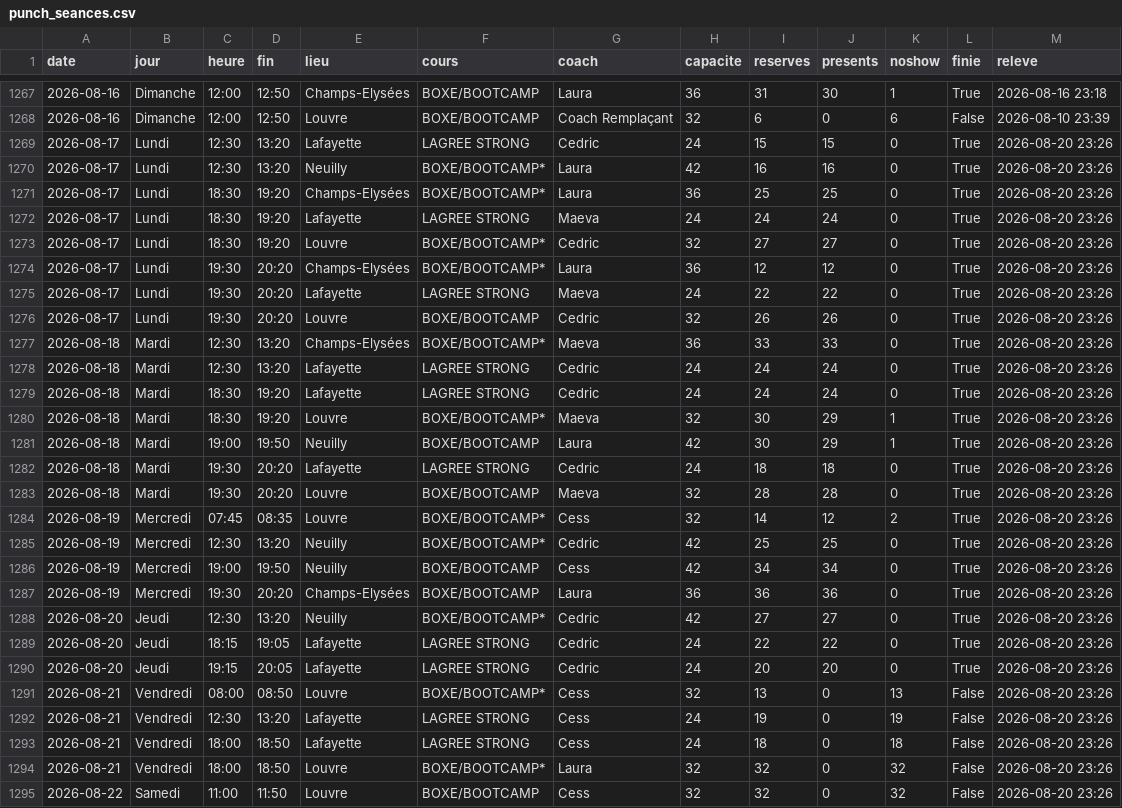
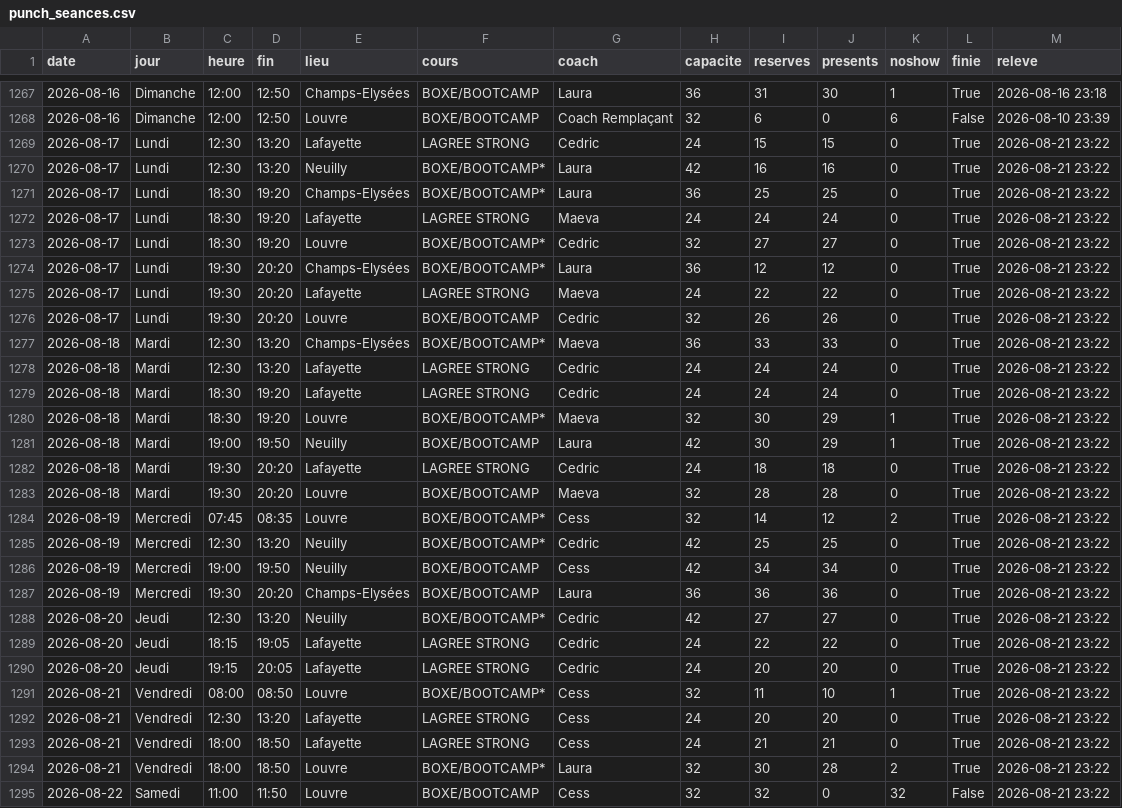
Before and after one commit to sbbb-git/reset, a CSV file: punch_seances.csv, drawn as a sheet; only a part is shown, gaps mark what is left out; the diff covers the shown part only.

```diff
--- a/punch_seances.csv
+++ b/punch_seances.csv
@@ -1268,28 +1268,28 @@ date,jour,heure,fin,lieu,cours,coach,capacite,reserves,presents,noshow,finie,rel
 2026-08-16,Dimanche,12:00,12:50,Louvre,BOXE/BOOTCAMP,Coach Remplaçant,32,6,0,6,False,2026-08-10 23:39
-2026-08-17,Lundi,12:30,13:20,Lafayette,LAGREE STRONG,Cedric,24,15,15,0,True,2026-08-20 23:26
-2026-08-17,Lundi,12:30,13:20,Neuilly,BOXE/BOOTCAMP*,Laura,42,16,16,0,True,2026-08-20 23:26
-2026-08-17,Lundi,18:30,19:20,Champs-Elysées,BOXE/BOOTCAMP*,Laura,36,25,25,0,True,2026-08-20 23:26
-2026-08-17,Lundi,18:30,19:20,Lafayette,LAGREE STRONG,Maeva,24,24,24,0,True,2026-08-20 23:26
-2026-08-17,Lundi,18:30,19:20,Louvre,BOXE/BOOTCAMP*,Cedric,32,27,27,0,True,2026-08-20 23:26
-2026-08-17,Lundi,19:30,20:20,Champs-Elysées,BOXE/BOOTCAMP*,Laura,36,12,12,0,True,2026-08-20 23:26
-2026-08-17,Lundi,19:30,20:20,Lafayette,LAGREE STRONG,Maeva,24,22,22,0,True,2026-08-20 23:26
-2026-08-17,Lundi,19:30,20:20,Louvre,BOXE/BOOTCAMP,Cedric,32,26,26,0,True,2026-08-20 23:26
-2026-08-18,Mardi,12:30,13:20,Champs-Elysées,BOXE/BOOTCAMP*,Maeva,36,33,33,0,True,2026-08-20 23:26
-2026-08-18,Mardi,12:30,13:20,Lafayette,LAGREE STRONG,Cedric,24,24,24,0,True,2026-08-20 23:26
-2026-08-18,Mardi,18:30,19:20,Lafayette,LAGREE STRONG,Cedric,24,24,24,0,True,2026-08-20 23:26
-2026-08-18,Mardi,18:30,19:20,Louvre,BOXE/BOOTCAMP*,Maeva,32,30,29,1,True,2026-08-20 23:26
-2026-08-18,Mardi,19:00,19:50,Neuilly,BOXE/BOOTCAMP,Laura,42,30,29,1,True,2026-08-20 23:26
-2026-08-18,Mardi,19:30,20:20,Lafayette,LAGREE STRONG,Cedric,24,18,18,0,True,2026-08-20 23:26
-2026-08-18,Mardi,19:30,20:20,Louvre,BOXE/BOOTCAMP,Maeva,32,28,28,0,True,2026-08-20 23:26
-2026-08-19,Mercredi,07:45,08:35,Louvre,BOXE/BOOTCAMP*,Cess,32,14,12,2,True,2026-08-20 23:26
-2026-08-19,Mercredi,12:30,13:20,Neuilly,BOXE/BOOTCAMP*,Cedric,42,25,25,0,True,2026-08-20 23:26
-2026-08-19,Mercredi,19:00,19:50,Neuilly,BOXE/BOOTCAMP,Cess,42,34,34,0,True,2026-08-20 23:26
-2026-08-19,Mercredi,19:30,20:20,Champs-Elysées,BOXE/BOOTCAMP,Laura,36,36,36,0,True,2026-08-20 23:26
-2026-08-20,Jeudi,12:30,13:20,Neuilly,BOXE/BOOTCAMP*,Cedric,42,27,27,0,True,2026-08-20 23:26
-2026-08-20,Jeudi,18:15,19:05,Lafayette,LAGREE STRONG,Cedric,24,22,22,0,True,2026-08-20 23:26
-2026-08-20,Jeudi,19:15,20:05,Lafayette,LAGREE STRONG,Cedric,24,20,20,0,True,2026-08-20 23:26
-2026-08-21,Vendredi,08:00,08:50,Louvre,BOXE/BOOTCAMP*,Cess,32,13,0,13,False,2026-08-20 23:26
-2026-08-21,Vendredi,12:30,13:20,Lafayette,LAGREE STRONG,Cess,24,19,0,19,False,2026-08-20 23:26
-2026-08-21,Vendredi,18:00,18:50,Lafayette,LAGREE STRONG,Cess,24,18,0,18,False,2026-08-20 23:26
-2026-08-21,Vendredi,18:00,18:50,Louvre,BOXE/BOOTCAMP*,Laura,32,32,0,32,False,2026-08-20 23:26
-2026-08-22,Samedi,11:00,11:50,Louvre,BOXE/BOOTCAMP,Cess,32,32,0,32,False,2026-08-20 23:26
+2026-08-17,Lundi,12:30,13:20,Lafayette,LAGREE STRONG,Cedric,24,15,15,0,True,2026-08-21 23:22
+2026-08-17,Lundi,12:30,13:20,Neuilly,BOXE/BOOTCAMP*,Laura,42,16,16,0,True,2026-08-21 23:22
+2026-08-17,Lundi,18:30,19:20,Champs-Elysées,BOXE/BOOTCAMP*,Laura,36,25,25,0,True,2026-08-21 23:22
+2026-08-17,Lundi,18:30,19:20,Lafayette,LAGREE STRONG,Maeva,24,24,24,0,True,2026-08-21 23:22
+2026-08-17,Lundi,18:30,19:20,Louvre,BOXE/BOOTCAMP*,Cedric,32,27,27,0,True,2026-08-21 23:22
+2026-08-17,Lundi,19:30,20:20,Champs-Elysées,BOXE/BOOTCAMP*,Laura,36,12,12,0,True,2026-08-21 23:22
+2026-08-17,Lundi,19:30,20:20,Lafayette,LAGREE STRONG,Maeva,24,22,22,0,True,2026-08-21 23:22
+2026-08-17,Lundi,19:30,20:20,Louvre,BOXE/BOOTCAMP,Cedric,32,26,26,0,True,2026-08-21 23:22
+2026-08-18,Mardi,12:30,13:20,Champs-Elysées,BOXE/BOOTCAMP*,Maeva,36,33,33,0,True,2026-08-21 23:22
+2026-08-18,Mardi,12:30,13:20,Lafayette,LAGREE STRONG,Cedric,24,24,24,0,True,2026-08-21 23:22
+2026-08-18,Mardi,18:30,19:20,Lafayette,LAGREE STRONG,Cedric,24,24,24,0,True,2026-08-21 23:22
+2026-08-18,Mardi,18:30,19:20,Louvre,BOXE/BOOTCAMP*,Maeva,32,30,29,1,True,2026-08-21 23:22
+2026-08-18,Mardi,19:00,19:50,Neuilly,BOXE/BOOTCAMP,Laura,42,30,29,1,True,2026-08-21 23:22
+2026-08-18,Mardi,19:30,20:20,Lafayette,LAGREE STRONG,Cedric,24,18,18,0,True,2026-08-21 23:22
+2026-08-18,Mardi,19:30,20:20,Louvre,BOXE/BOOTCAMP,Maeva,32,28,28,0,True,2026-08-21 23:22
+2026-08-19,Mercredi,07:45,08:35,Louvre,BOXE/BOOTCAMP*,Cess,32,14,12,2,True,2026-08-21 23:22
+2026-08-19,Mercredi,12:30,13:20,Neuilly,BOXE/BOOTCAMP*,Cedric,42,25,25,0,True,2026-08-21 23:22
+2026-08-19,Mercredi,19:00,19:50,Neuilly,BOXE/BOOTCAMP,Cess,42,34,34,0,True,2026-08-21 23:22
+2026-08-19,Mercredi,19:30,20:20,Champs-Elysées,BOXE/BOOTCAMP,Laura,36,36,36,0,True,2026-08-21 23:22
+2026-08-20,Jeudi,12:30,13:20,Neuilly,BOXE/BOOTCAMP*,Cedric,42,27,27,0,True,2026-08-21 23:22
+2026-08-20,Jeudi,18:15,19:05,Lafayette,LAGREE STRONG,Cedric,24,22,22,0,True,2026-08-21 23:22
+2026-08-20,Jeudi,19:15,20:05,Lafayette,LAGREE STRONG,Cedric,24,20,20,0,True,2026-08-21 23:22
+2026-08-21,Vendredi,08:00,08:50,Louvre,BOXE/BOOTCAMP*,Cess,32,11,10,1,True,2026-08-21 23:22
+2026-08-21,Vendredi,12:30,13:20,Lafayette,LAGREE STRONG,Cess,24,20,20,0,True,2026-08-21 23:22
+2026-08-21,Vendredi,18:00,18:50,Lafayette,LAGREE STRONG,Cess,24,21,21,0,True,2026-08-21 23:22
+2026-08-21,Vendredi,18:00,18:50,Louvre,BOXE/BOOTCAMP*,Laura,32,30,28,2,True,2026-08-21 23:22
+2026-08-22,Samedi,11:00,11:50,Louvre,BOXE/BOOTCAMP,Cess,32,32,0,32,False,2026-08-21 23:22
```
Also changed, not shown: 22 edited cells elsewhere in this file, dynamo_seances.csv, riise_seances.csv, 6 other files.
